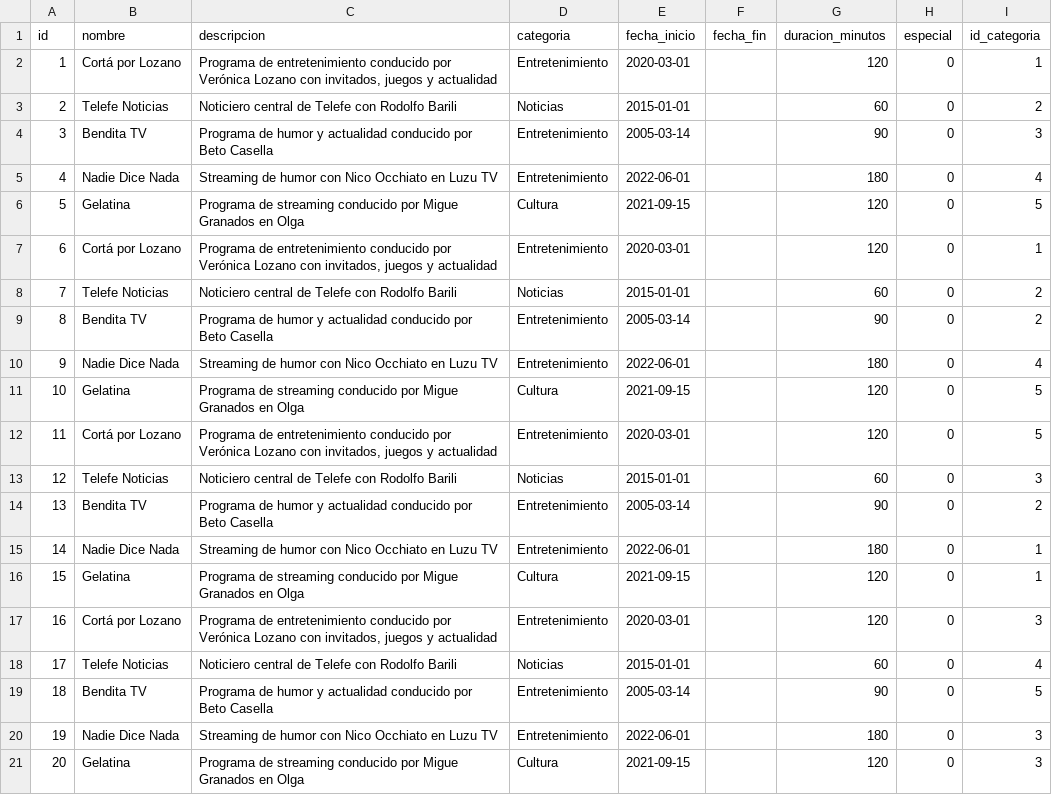
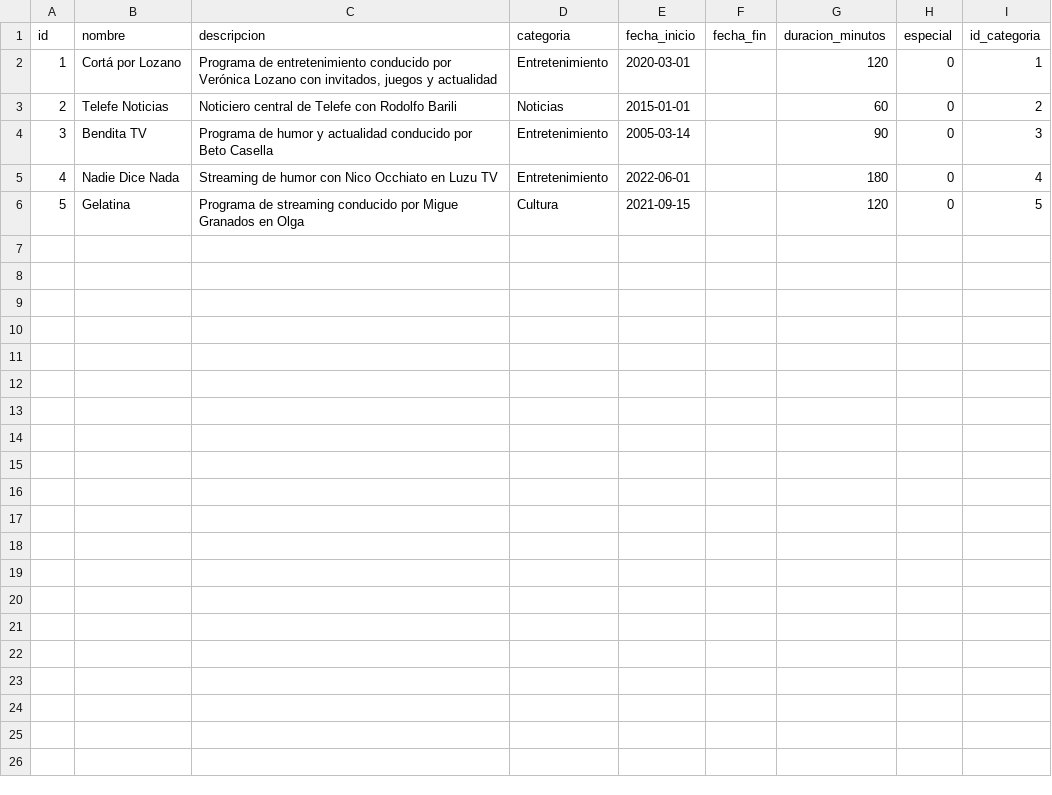
Before and after one commit to Tiago-Davila/TPIntegrador-JAVA-BD-DISE-O, a CSV file: basesdedatos/analisisDatos/programa.csv, drawn as a sheet.

```diff
--- a/basesdedatos/analisisDatos/programa.csv
+++ b/basesdedatos/analisisDatos/programa.csv
@@ -6,16 +6 @@
 5,"Gelatina","Programa de streaming conducido por Migue Granados en Olga","Cultura","2021-09-15","",120,0,5
-6,"Cortá por Lozano","Programa de entretenimiento conducido por Verónica Lozano con invitados, juegos y actualidad","Entretenimiento","2020-03-01","",120,0,1
-7,"Telefe Noticias","Noticiero central de Telefe con Rodolfo Barili","Noticias","2015-01-01","",60,0,2
-8,"Bendita TV","Programa de humor y actualidad conducido por Beto Casella","Entretenimiento","2005-03-14","",90,0,2
-9,"Nadie Dice Nada","Streaming de humor con Nico Occhiato en Luzu TV","Entretenimiento","2022-06-01","",180,0,4
-10,"Gelatina","Programa de streaming conducido por Migue Granados en Olga","Cultura","2021-09-15","",120,0,5
-11,"Cortá por Lozano","Programa de entretenimiento conducido por Verónica Lozano con invitados, juegos y actualidad","Entretenimiento","2020-03-01","",120,0,5
-12,"Telefe Noticias","Noticiero central de Telefe con Rodolfo Barili","Noticias","2015-01-01","",60,0,3
-13,"Bendita TV","Programa de humor y actualidad conducido por Beto Casella","Entretenimiento","2005-03-14","",90,0,2
-14,"Nadie Dice Nada","Streaming de humor con Nico Occhiato en Luzu TV","Entretenimiento","2022-06-01","",180,0,1
-15,"Gelatina","Programa de streaming conducido por Migue Granados en Olga","Cultura","2021-09-15","",120,0,1
-16,"Cortá por Lozano","Programa de entretenimiento conducido por Verónica Lozano con invitados, juegos y actualidad","Entretenimiento","2020-03-01","",120,0,3
-17,"Telefe Noticias","Noticiero central de Telefe con Rodolfo Barili","Noticias","2015-01-01","",60,0,4
-18,"Bendita TV","Programa de humor y actualidad conducido por Beto Casella","Entretenimiento","2005-03-14","",90,0,5
-19,"Nadie Dice Nada","Streaming de humor con Nico Occhiato en Luzu TV","Entretenimiento","2022-06-01","",180,0,3
-20,"Gelatina","Programa de streaming conducido por Migue Granados en Olga","Cultura","2021-09-15","",120,0,3
```
Also changed, not shown: basesdedatos/analisisDatos/encuesta.csv, basesdedatos/analisisDatos/publicacion.csv, 15 other files.
